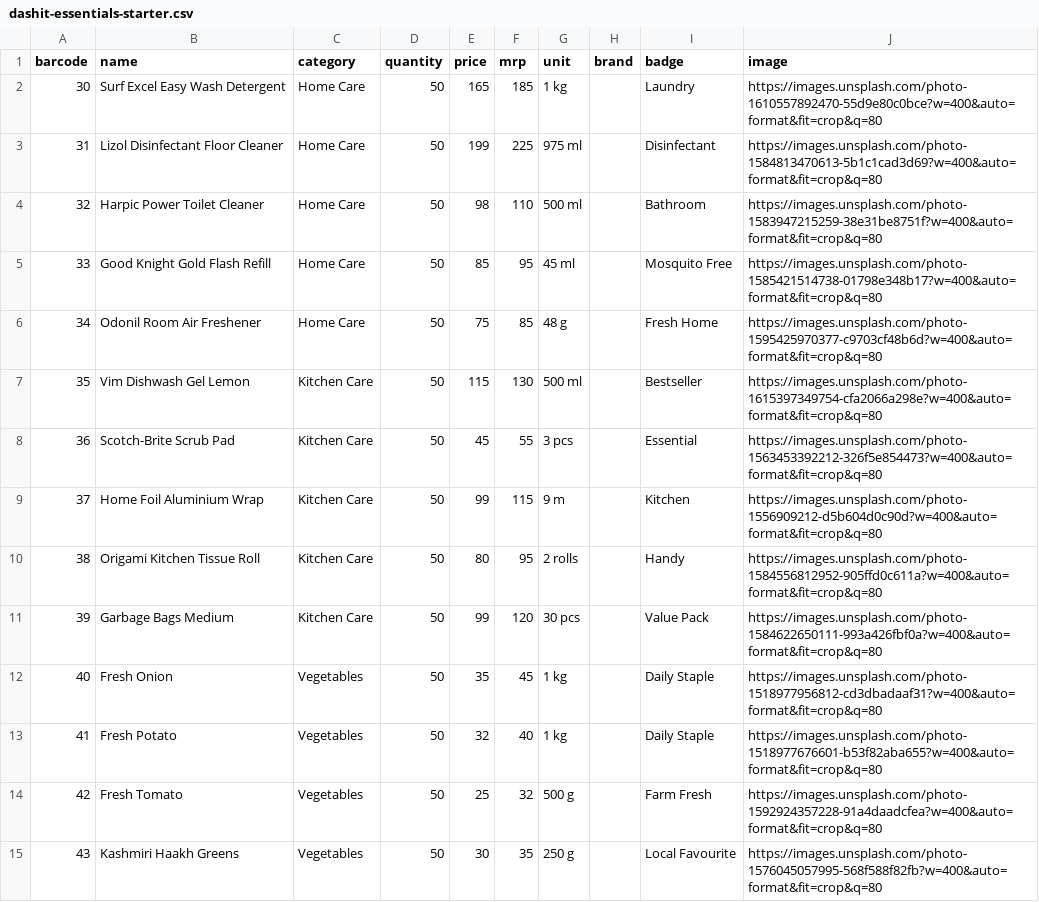
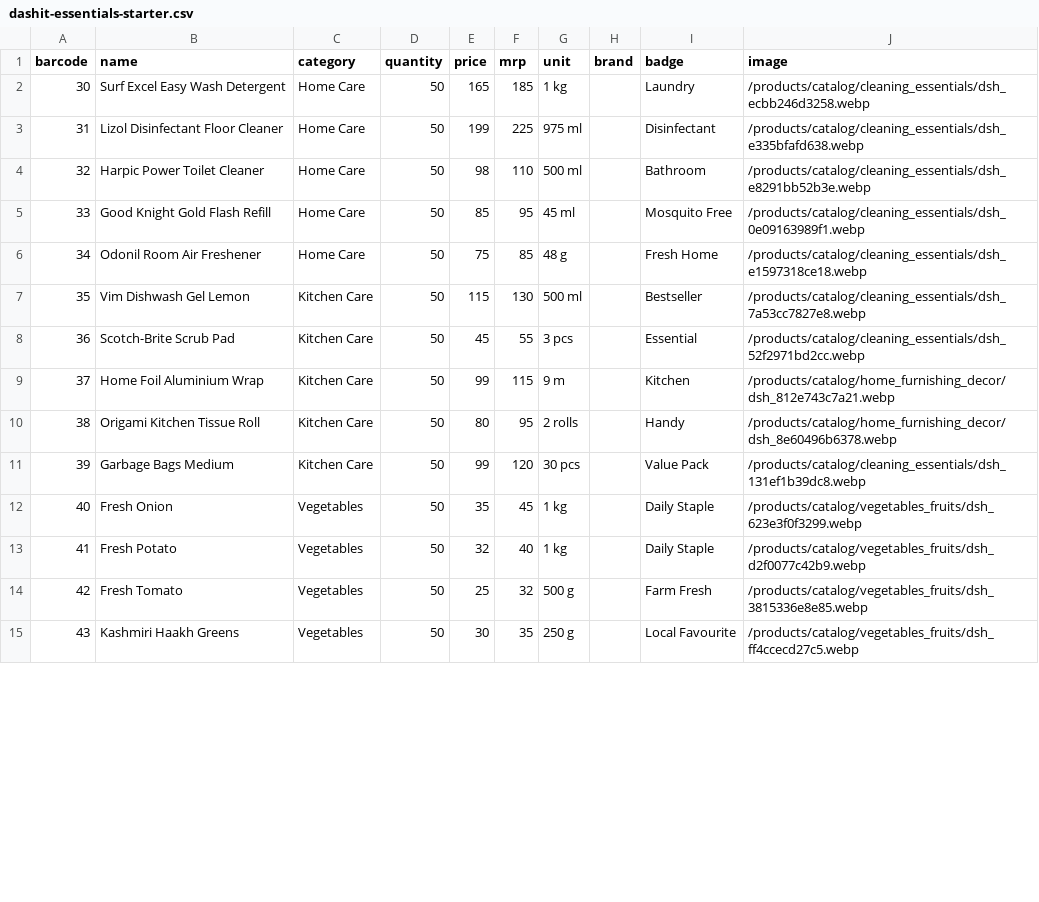
Before and after one commit to soulspeedmc67/testing, a CSV file: dashit-essentials-starter.csv, drawn as a sheet; only a part is shown; the diff covers the shown part only.

```diff
--- a/dashit-essentials-starter.csv
+++ b/dashit-essentials-starter.csv
@@ -1,15 +1,15 @@
 barcode,name,category,quantity,price,mrp,unit,brand,badge,image
-30,Surf Excel Easy Wash Detergent,Home Care,50,165,185,1 kg,,Laundry,https://images.unsplash.com/photo-1610557892470-55d9e80c0bce?w=400&auto=format&fit=crop&q=80
-31,Lizol Disinfectant Floor Cleaner,Home Care,50,199,225,975 ml,,Disinfectant,https://images.unsplash.com/photo-1584813470613-5b1c1cad3d69?w=400&auto=format&fit=crop&q=80
-32,Harpic Power Toilet Cleaner,Home Care,50,98,110,500 ml,,Bathroom,https://images.unsplash.com/photo-1583947215259-38e31be8751f?w=400&auto=format&fit=crop&q=80
-33,Good Knight Gold Flash Refill,Home Care,50,85,95,45 ml,,Mosquito Free,https://images.unsplash.com/photo-1585421514738-01798e348b17?w=400&auto=format&fit=crop&q=80
-34,Odonil Room Air Freshener,Home Care,50,75,85,48 g,,Fresh Home,https://images.unsplash.com/photo-1595425970377-c9703cf48b6d?w=400&auto=format&fit=crop&q=80
-35,Vim Dishwash Gel Lemon,Kitchen Care,50,115,130,500 ml,,Bestseller,https://images.unsplash.com/photo-1615397349754-cfa2066a298e?w=400&auto=format&fit=crop&q=80
-36,Scotch-Brite Scrub Pad,Kitchen Care,50,45,55,3 pcs,,Essential,https://images.unsplash.com/photo-1563453392212-326f5e854473?w=400&auto=format&fit=crop&q=80
-37,Home Foil Aluminium Wrap,Kitchen Care,50,99,115,9 m,,Kitchen,https://images.unsplash.com/photo-1556909212-d5b604d0c90d?w=400&auto=format&fit=crop&q=80
-38,Origami Kitchen Tissue Roll,Kitchen Care,50,80,95,2 rolls,,Handy,https://images.unsplash.com/photo-1584556812952-905ffd0c611a?w=400&auto=format&fit=crop&q=80
-39,Garbage Bags Medium,Kitchen Care,50,99,120,30 pcs,,Value Pack,https://images.unsplash.com/photo-1584622650111-993a426fbf0a?w=400&auto=format&fit=crop&q=80
-40,Fresh Onion,Vegetables,50,35,45,1 kg,,Daily Staple,https://images.unsplash.com/photo-1518977956812-cd3dbadaaf31?w=400&auto=format&fit=crop&q=80
-41,Fresh Potato,Vegetables,50,32,40,1 kg,,Daily Staple,https://images.unsplash.com/photo-1518977676601-b53f82aba655?w=400&auto=format&fit=crop&q=80
-42,Fresh Tomato,Vegetables,50,25,32,500 g,,Farm Fresh,https://images.unsplash.com/photo-1592924357228-91a4daadcfea?w=400&auto=format&fit=crop&q=80
-43,Kashmiri Haakh Greens,Vegetables,50,30,35,250 g,,Local Favourite,https://images.unsplash.com/photo-1576045057995-568f588f82fb?w=400&auto=format&fit=crop&q=80
+30,Surf Excel Easy Wash Detergent,Home Care,50,165,185,1 kg,,Laundry,/products/catalog/cleaning_essentials/dsh_ecbb246d3258.webp
+31,Lizol Disinfectant Floor Cleaner,Home Care,50,199,225,975 ml,,Disinfectant,/products/catalog/cleaning_essentials/dsh_e335bfafd638.webp
+32,Harpic Power Toilet Cleaner,Home Care,50,98,110,500 ml,,Bathroom,/products/catalog/cleaning_essentials/dsh_e8291bb52b3e.webp
+33,Good Knight Gold Flash Refill,Home Care,50,85,95,45 ml,,Mosquito Free,/products/catalog/cleaning_essentials/dsh_0e09163989f1.webp
+34,Odonil Room Air Freshener,Home Care,50,75,85,48 g,,Fresh Home,/products/catalog/cleaning_essentials/dsh_e1597318ce18.webp
+35,Vim Dishwash Gel Lemon,Kitchen Care,50,115,130,500 ml,,Bestseller,/products/catalog/cleaning_essentials/dsh_7a53cc7827e8.webp
+36,Scotch-Brite Scrub Pad,Kitchen Care,50,45,55,3 pcs,,Essential,/products/catalog/cleaning_essentials/dsh_52f2971bd2cc.webp
+37,Home Foil Aluminium Wrap,Kitchen Care,50,99,115,9 m,,Kitchen,/products/catalog/home_furnishing_decor/dsh_812e743c7a21.webp
+38,Origami Kitchen Tissue Roll,Kitchen Care,50,80,95,2 rolls,,Handy,/products/catalog/home_furnishing_decor/dsh_8e60496b6378.webp
+39,Garbage Bags Medium,Kitchen Care,50,99,120,30 pcs,,Value Pack,/products/catalog/cleaning_essentials/dsh_131ef1b39dc8.webp
+40,Fresh Onion,Vegetables,50,35,45,1 kg,,Daily Staple,/products/catalog/vegetables_fruits/dsh_623e3f0f3299.webp
+41,Fresh Potato,Vegetables,50,32,40,1 kg,,Daily Staple,/products/catalog/vegetables_fruits/dsh_d2f0077c42b9.webp
+42,Fresh Tomato,Vegetables,50,25,32,500 g,,Farm Fresh,/products/catalog/vegetables_fruits/dsh_3815336e8e85.webp
+43,Kashmiri Haakh Greens,Vegetables,50,30,35,250 g,,Local Favourite,/products/catalog/vegetables_fruits/dsh_ff4ccecd27c5.webp
```
Also changed, not shown: 18 edited cells elsewhere in this file, 15 other files.
